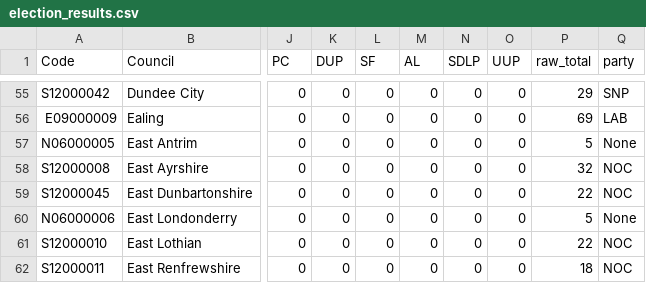
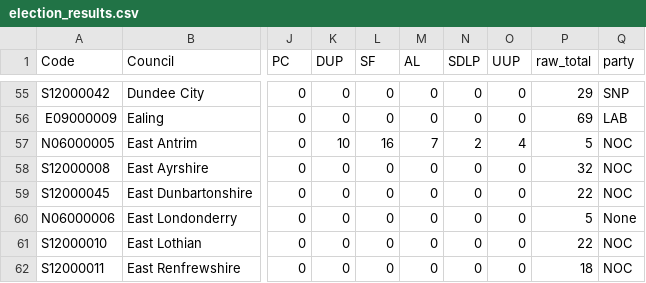
Before and after one commit to tomsaunders98/LocalElections2022, a CSV file: election_results.csv, drawn as a sheet; only a part is shown, gaps mark what is left out; the diff names each change by its address in the sheet, - before the commit and + after, or states it on an @@ line.

Commit message:
Flat: latest data (2022-05-06T21:51:31.328Z) {   "date": "2022-05-06T21:51:31.328Z",   "files": [     {       "name": "election_results.csv",       "deltaBytes": 1,       "source": "https://docs.google.com/spreadsheets/d/1fU_3M7xGiAybZEuXVw9KgeM0P1VPze2dW1z0gy6-Su4/gviz/tq?tqx=out:csv&sheet=elections_data"     }   ] }

```diff
--- a/election_results.csv
+++ b/election_results.csv
-K57 (DUP): 0
+K57 (DUP): 10
-L57 (SF): 0
+L57 (SF): 16
-M57 (AL): 0
+M57 (AL): 7
-N57 (SDLP): 0
+N57 (SDLP): 2
-O57 (UUP): 0
+O57 (UUP): 4
-Q57 (party): None
+Q57 (party): NOC
```
